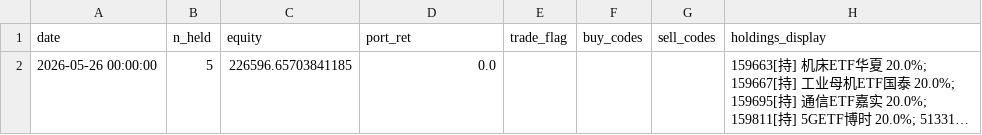
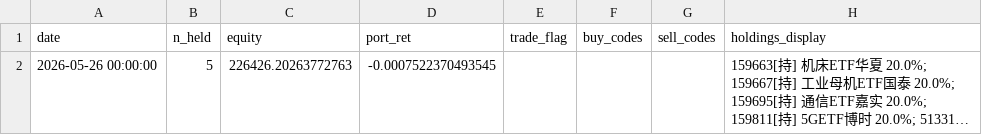
Before and after one commit to eclatnest/etf-consensus, a CSV file: published/daily/portfolio_snapshot.csv, drawn as a sheet; long unchanged cells end in …; the diff names each change by its address in the sheet, - before the commit and + after, or states it on an @@ line.

```diff
--- a/published/daily/portfolio_snapshot.csv
+++ b/published/daily/portfolio_snapshot.csv
-C2 (equity): 226596.65703841185
+C2 (equity): 226426.20263772763
-D2 (port_ret): 0.0
+D2 (port_ret): -0.0007522370493545
```
Also changed, not shown: published/daily/next_open_actions.csv, published/daily/portfolio_summary.csv, 5 other files.
